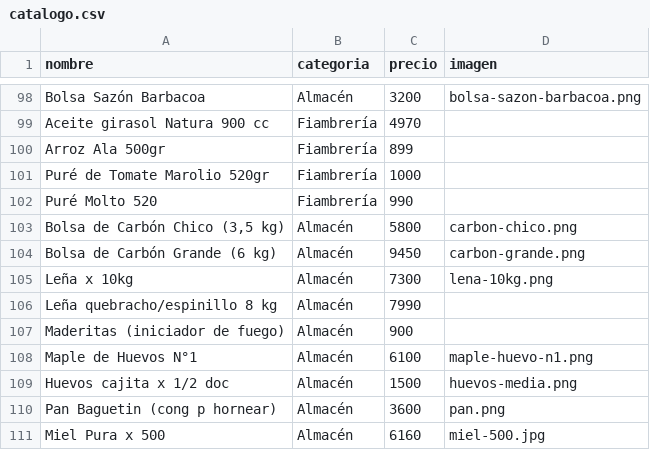
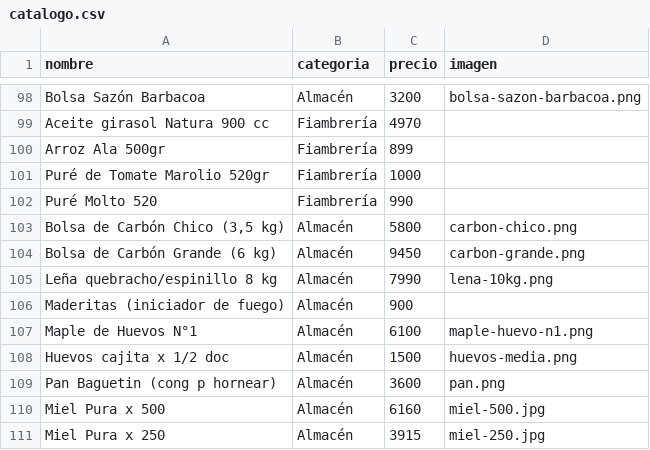
Before and after one commit to 135acostatomas-ia/WebGanadera, a CSV file: assets/data/catalogo.csv, drawn as a sheet; only a part is shown, gaps mark what is left out; the shorter side is filled out with more unchanged rows.

Commit message:
Consolidar el producto de leña del catálogo (#87)
Elimina la leña de $7.300 y transfiere su imagen a la leña quebracho/espinillo de $7.990.

```diff
--- a/assets/data/catalogo.csv
+++ b/assets/data/catalogo.csv
@@ -104,4 +104,3 @@ Puré Molto 520,Fiambrería,990,
 Bolsa de Carbón Grande (6 kg),Almacén,9450,carbon-grande.png
-Leña x 10kg,Almacén,7300,lena-10kg.png
-Leña quebracho/espinillo 8 kg,Almacén,7990,
+Leña quebracho/espinillo 8 kg,Almacén,7990,lena-10kg.png
 Maderitas (iniciador de fuego),Almacén,900,
```
Also changed, not shown: 1 other file.
